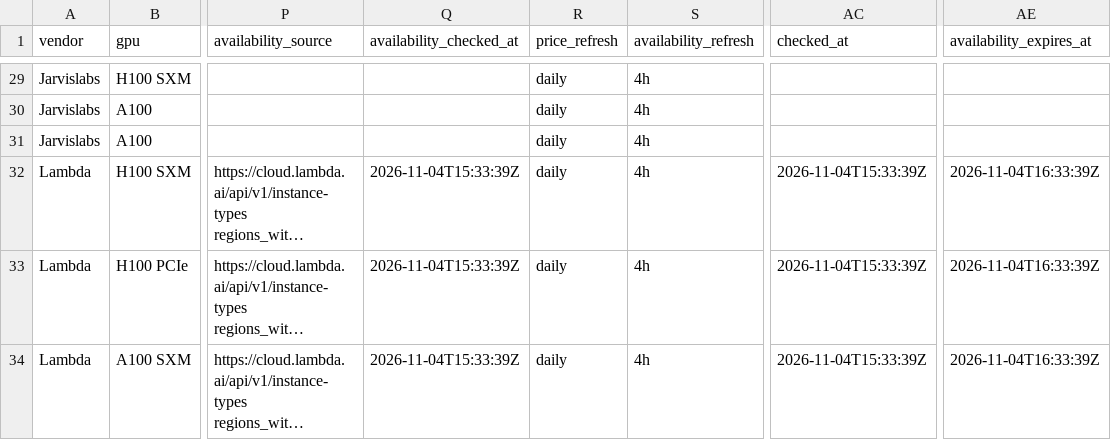
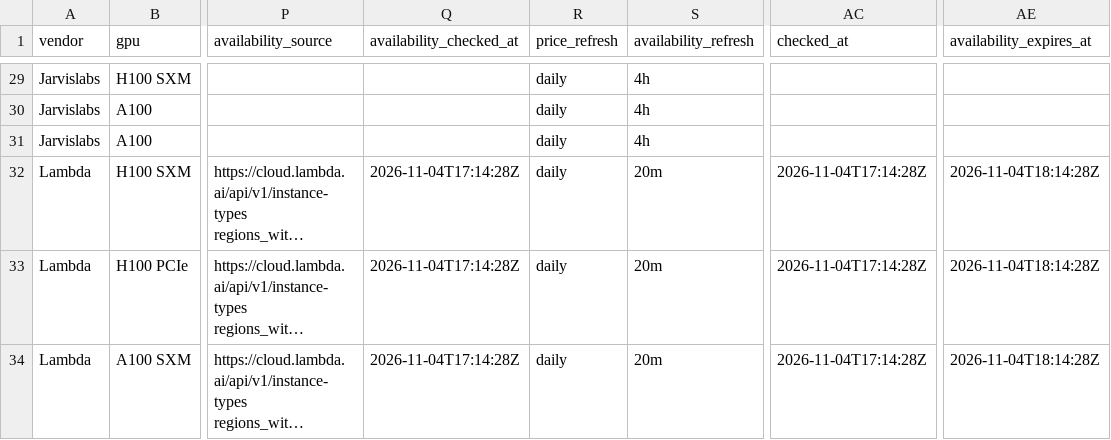
Before and after one commit to connormatthewdouglas/agent-work-stack-deals, a CSV file: latest/feed_enriched_v2_latest.csv, drawn as a sheet; only a part is shown, gaps mark what is left out; long unchanged cells end in …; the diff covers the shown part only; the diff names each change by its address in the sheet, - before the commit and + after, or states it on an @@ line.

```diff
--- a/latest/feed_enriched_v2_latest.csv
+++ b/latest/feed_enriched_v2_latest.csv
-Q32:Q34 (availability_checked_at): 2026-11-04T15:33:39Z
+Q32:Q34 (availability_checked_at): 2026-11-04T17:14:28Z
-S32:S34 (availability_refresh): 4h
+S32:S34 (availability_refresh): 20m
-AC32:AC34 (checked_at): 2026-11-04T15:33:39Z
+AC32:AC34 (checked_at): 2026-11-04T17:14:28Z
-AE32:AE34 (availability_expires_at): 2026-11-04T16:33:39Z
+AE32:AE34 (availability_expires_at): 2026-11-04T18:14:28Z
```
Also changed, not shown: 183 edited cells elsewhere in this file, 5 other files.
